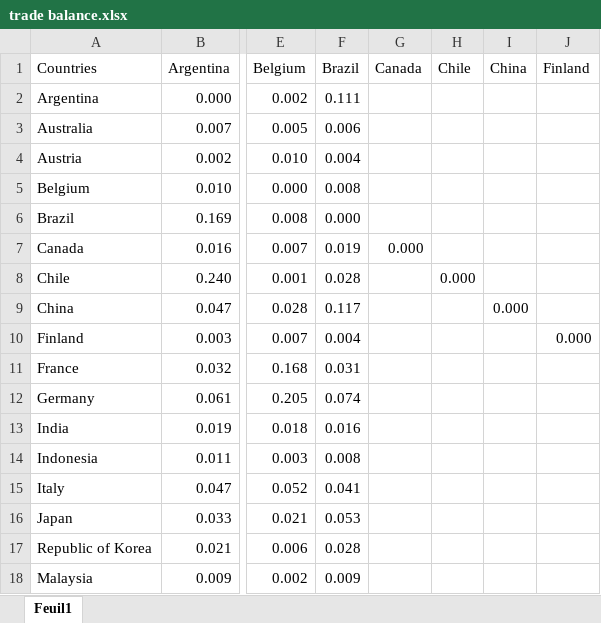
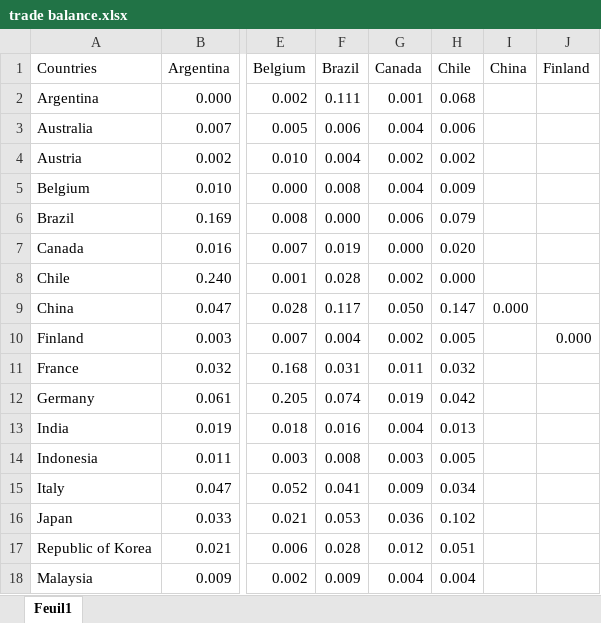
Before and after one commit to gabxmrn/Advanced-Time-Series-Analysis-Article-Replication, an Excel workbook: code/data/trade balance.xlsx, sheet Feuil1, drawn as a sheet; only a part is shown, gaps mark what is left out; values as stored, in another font and other column widths than the file's, no borders; the diff covers the shown part only; the diff names each change by its address in the sheet, - before the commit and + after, or states it on an @@ line.

Commit message:
Added trade balance of chile and argentina

```diff
--- a/code/data/trade balance.xlsx (sheet Feuil1)
+++ b/code/data/trade balance.xlsx (sheet Feuil1)
-G2 (Canada): (empty)
+G2 (Canada): 0.001
-H2 (Chile): (empty)
+H2 (Chile): 0.068
-G3 (Canada): (empty)
+G3 (Canada): 0.004
-H3 (Chile): (empty)
+H3 (Chile): 0.006
-G4 (Canada): (empty)
+G4 (Canada): 0.002
-H4 (Chile): (empty)
+H4 (Chile): 0.002
-G5 (Canada): (empty)
+G5 (Canada): 0.004
-H5 (Chile): (empty)
+H5 (Chile): 0.009
-G6 (Canada): (empty)
+G6 (Canada): 0.006
-H6 (Chile): (empty)
+H6 (Chile): 0.079
-H7 (Chile): (empty)
+H7 (Chile): 0.020
-G8 (Canada): (empty)
+G8 (Canada): 0.002
-G9 (Canada): (empty)
+G9 (Canada): 0.050
-H9 (Chile): (empty)
+H9 (Chile): 0.147
-G10 (Canada): (empty)
+G10 (Canada): 0.002
-H10 (Chile): (empty)
+H10 (Chile): 0.005
-G11 (Canada): (empty)
+G11 (Canada): 0.011
-H11 (Chile): (empty)
+H11 (Chile): 0.032
-G12 (Canada): (empty)
+G12 (Canada): 0.019
-H12 (Chile): (empty)
+H12 (Chile): 0.042
-G13 (Canada): (empty)
+G13 (Canada): 0.004
-H13 (Chile): (empty)
+H13 (Chile): 0.013
-G14 (Canada): (empty)
+G14 (Canada): 0.003
-H14 (Chile): (empty)
+H14 (Chile): 0.005
-G15 (Canada): (empty)
+G15 (Canada): 0.009
-H15 (Chile): (empty)
+H15 (Chile): 0.034
-G16 (Canada): (empty)
+G16 (Canada): 0.036
-H16 (Chile): (empty)
+H16 (Chile): 0.102
-G17 (Canada): (empty)
+G17 (Canada): 0.012
-H17 (Chile): (empty)
+H17 (Chile): 0.051
-G18 (Canada): (empty)
+G18 (Canada): 0.004
-H18 (Chile): (empty)
+H18 (Chile): 0.004
```
Also changed, not shown: 32 edited cells elsewhere in this sheet, data sources/Trade balances by countries/Chile.xlsx.
